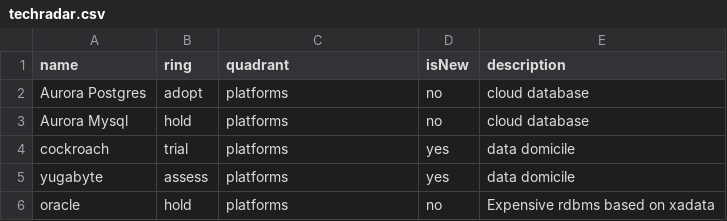
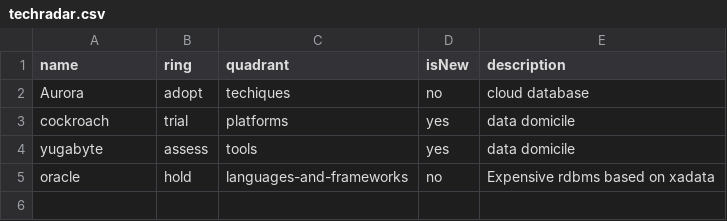
Before and after one commit to tatzlwurm2/techradar, a CSV file: techradar.csv, drawn as a sheet.

Commit message:
Update techradar.csv

```diff
--- a/techradar.csv
+++ b/techradar.csv
@@ -1,6 +1,5 @@
 name,ring,quadrant,isNew,description
-Aurora Postgres,adopt,platforms,no,cloud database
-Aurora Mysql,hold,platforms,no,cloud database
+Aurora,adopt,techiques,no,cloud database
 cockroach,trial,platforms,yes,data domicile
-yugabyte,assess,platforms,yes,data domicile
-oracle,hold,platforms,no,Expensive rdbms based on xadata
+yugabyte,assess,tools,yes,data domicile
+oracle,hold,languages-and-frameworks,no,Expensive rdbms based on xadata
```
